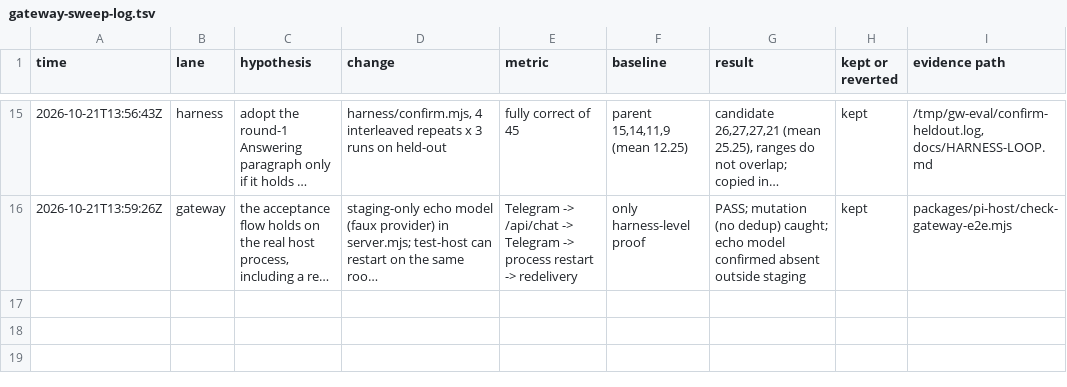
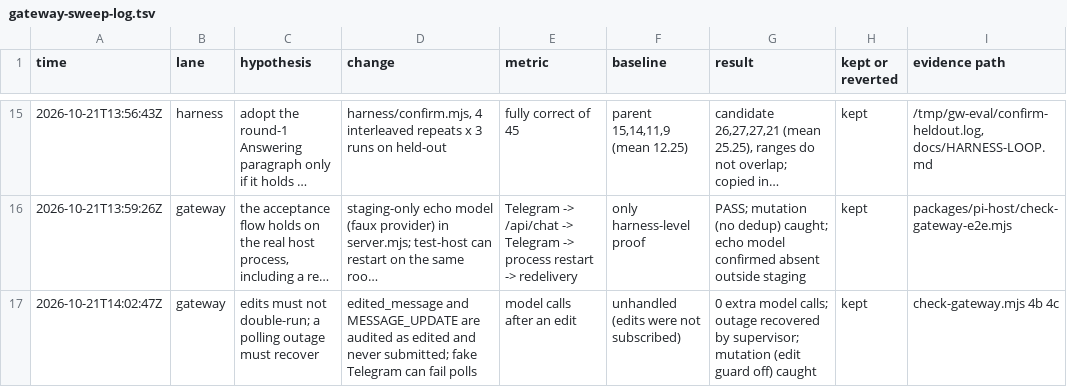
Before and after one commit to mars-s/mars, a TSV file: .agents/goals/gateway-sweep-log.tsv, drawn as a sheet; only a part is shown, gaps mark what is left out; long unchanged cells end in …; the diff names each change by its address in the sheet, - before the commit and + after, or states it on an @@ line.

Commit message:
Gateway: edited messages are recorded, never resent; Telegram polling outages recover under the supervisor

```diff
--- a/.agents/goals/gateway-sweep-log.tsv
+++ b/.agents/goals/gateway-sweep-log.tsv
+row 17: 2026-10-21T14:02:47Z | gateway | edits must not double-run; a polling outage must recover | edited_message and MESSAGE_UPDATE are audited as edited and never submitted; fake Telegram can fail polls | model calls after an edit | unhandled (edits were not subscribed) | 0 extra model calls; outage recovered by supervisor; mutation (edit guard off) caught | kept | check-gateway.mjs 4b 4c
```
Also changed, not shown: 7 other files.
